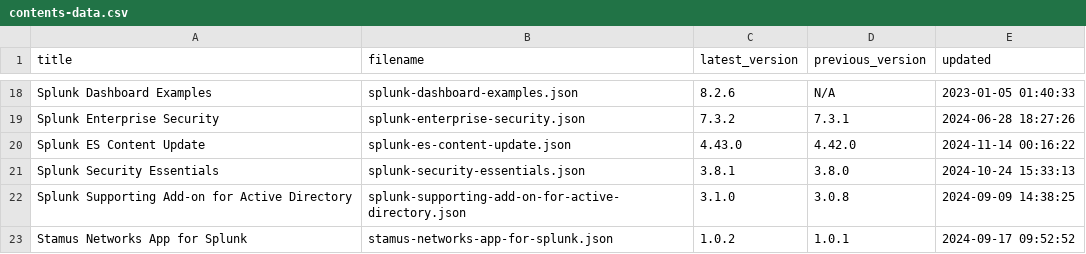
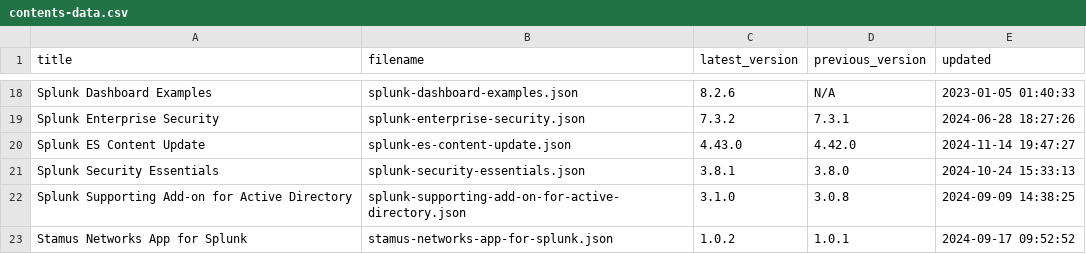
Before and after one commit to tsnaketech/splunk_apps_props, a CSV file: contents-data.csv, drawn as a sheet; only a part is shown, gaps mark what is left out.

```diff
--- a/contents-data.csv
+++ b/contents-data.csv
@@ -19,3 +19,3 @@ Splunk Dashboard Examples,splunk-dashboard-examples.json,8.2.6,N/A,2023-01-05 01
 Splunk Enterprise Security,splunk-enterprise-security.json,7.3.2,7.3.1,2024-06-28 18:27:26
-Splunk ES Content Update,splunk-es-content-update.json,4.43.0,4.42.0,2024-11-14 00:16:22
+Splunk ES Content Update,splunk-es-content-update.json,4.43.0,4.42.0,2024-11-14 19:47:27
 Splunk Security Essentials,splunk-security-essentials.json,3.8.1,3.8.0,2024-10-24 15:33:13
```
